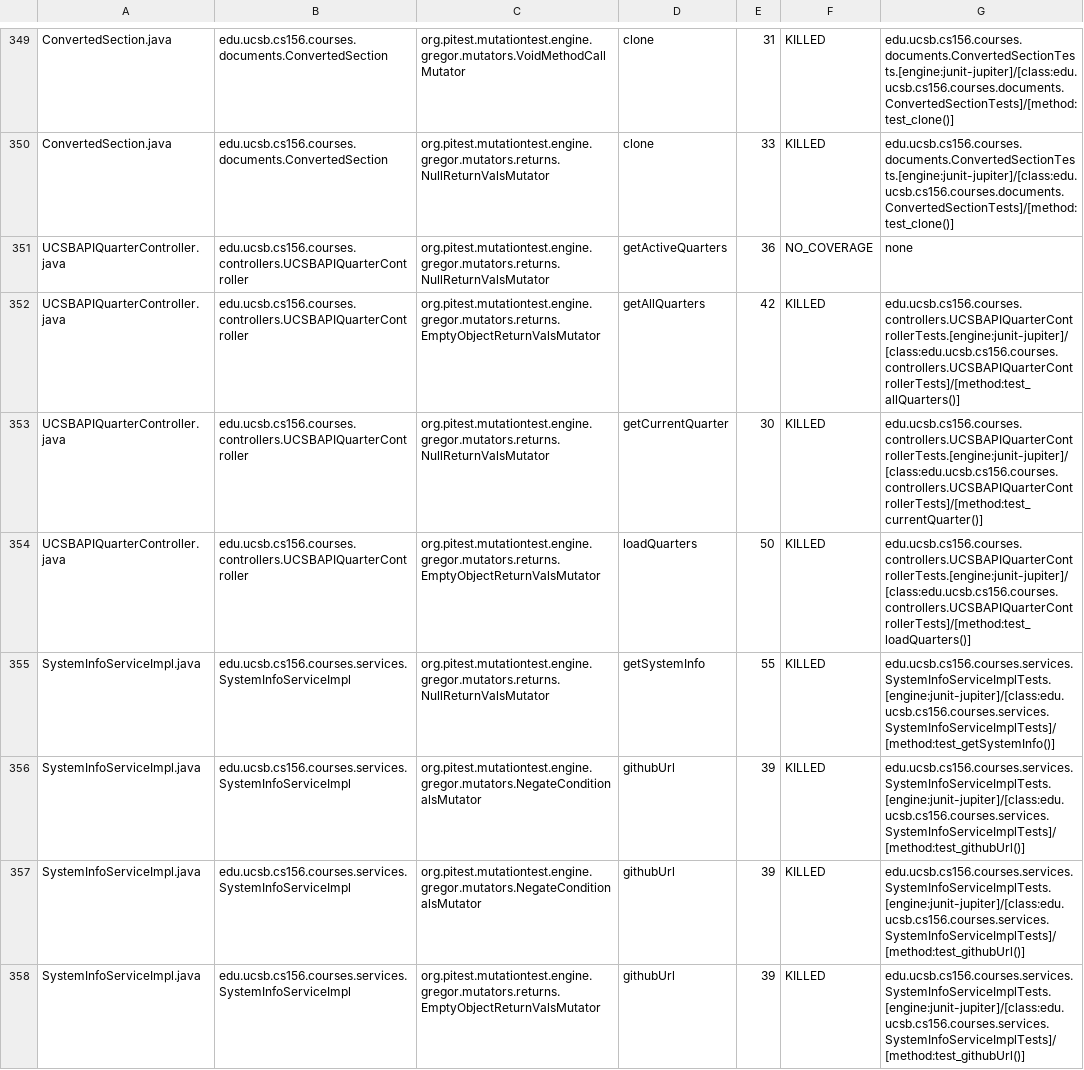
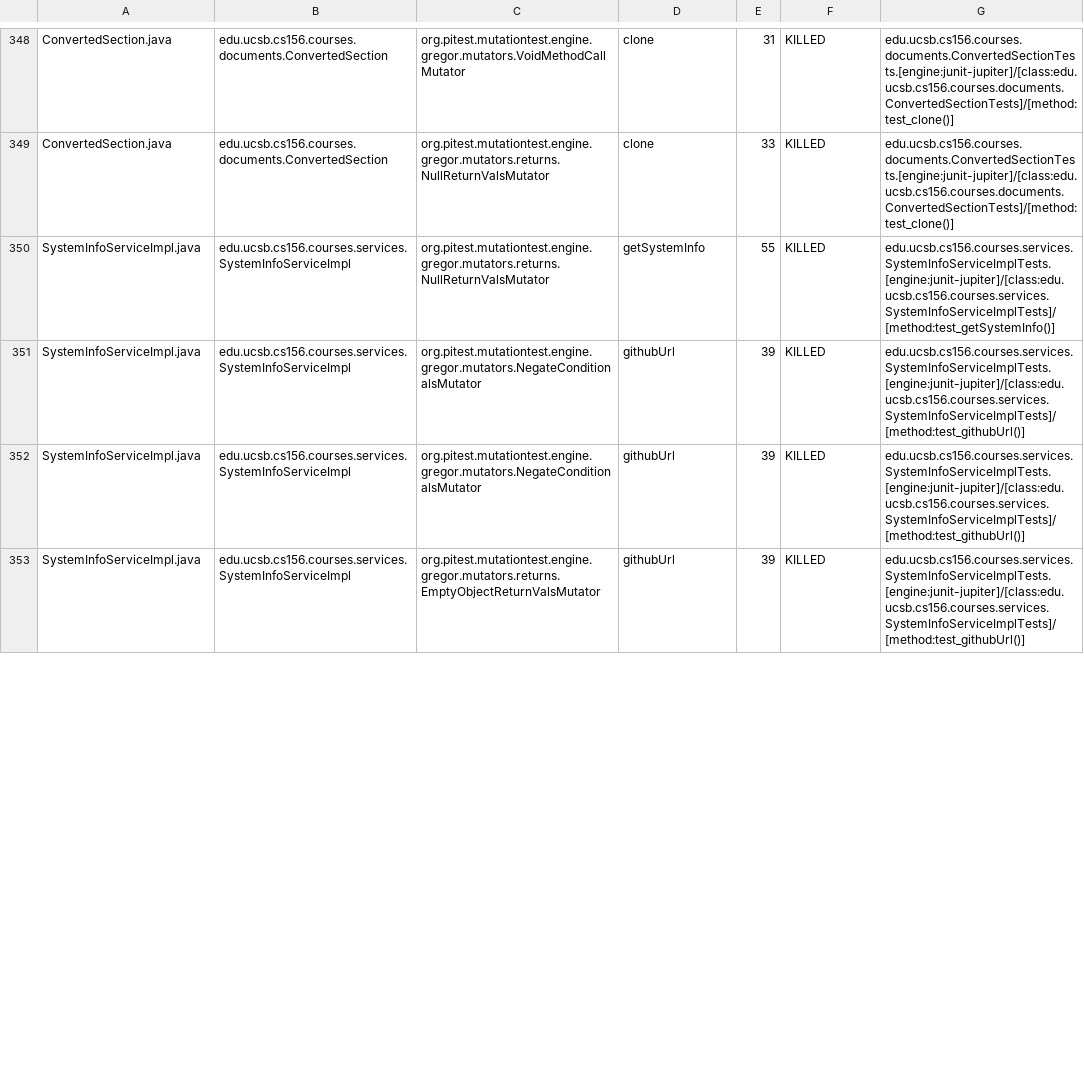
Before and after one commit to ucsb-cs156-f24/proj-courses-f24-03, a CSV file: pitest/mutations.csv, drawn as a sheet; only a part is shown, gaps mark what is left out; the diff covers the shown part only.

Commit message:
Deploying to gh-pages from @ ucsb-cs156-f24/proj-courses-f24-03@b37207c3ad3ddf3dad4816c917fb7e4b14abc934 🚀

```diff
--- a/pitest/mutations.csv
+++ b/pitest/mutations.csv
@@ -350,6 +349,2 @@ ConvertedSection.java,edu.ucsb.cs156.courses.documents.ConvertedSection,org.pite
 ConvertedSection.java,edu.ucsb.cs156.courses.documents.ConvertedSection,org.pitest.mutationtest.engine.gregor.mutators.returns.NullReturnValsMutator,clone,33,KILLED,edu.ucsb.cs156.courses.documents.ConvertedSectionTests.[engine:junit-jupiter]/[class:edu.ucsb.cs156.courses.documents.ConvertedSectionTests]/[method:test_clone()]
-UCSBAPIQuarterController.java,edu.ucsb.cs156.courses.controllers.UCSBAPIQuarterController,org.pitest.mutationtest.engine.gregor.mutators.returns.NullReturnValsMutator,getActiveQuarters,36,NO_COVERAGE,none
-UCSBAPIQuarterController.java,edu.ucsb.cs156.courses.controllers.UCSBAPIQuarterController,org.pitest.mutationtest.engine.gregor.mutators.returns.EmptyObjectReturnValsMutator,getAllQuarters,42,KILLED,edu.ucsb.cs156.courses.controllers.UCSBAPIQuarterControllerTests.[engine:junit-jupiter]/[class:edu.ucsb.cs156.courses.controllers.UCSBAPIQuarterControllerTests]/[method:test_allQuarters()]
-UCSBAPIQuarterController.java,edu.ucsb.cs156.courses.controllers.UCSBAPIQuarterController,org.pitest.mutationtest.engine.gregor.mutators.returns.NullReturnValsMutator,getCurrentQuarter,30,KILLED,edu.ucsb.cs156.courses.controllers.UCSBAPIQuarterControllerTests.[engine:junit-jupiter]/[class:edu.ucsb.cs156.courses.controllers.UCSBAPIQuarterControllerTests]/[method:test_currentQuarter()]
-UCSBAPIQuarterController.java,edu.ucsb.cs156.courses.controllers.UCSBAPIQuarterController,org.pitest.mutationtest.engine.gregor.mutators.returns.EmptyObjectReturnValsMutator,loadQuarters,50,KILLED,edu.ucsb.cs156.courses.controllers.UCSBAPIQuarterControllerTests.[engine:junit-jupiter]/[class:edu.ucsb.cs156.courses.controllers.UCSBAPIQuarterControllerTests]/[method:test_loadQuarters()]
 SystemInfoServiceImpl.java,edu.ucsb.cs156.courses.services.SystemInfoServiceImpl,org.pitest.mutationtest.engine.gregor.mutators.returns.NullReturnValsMutator,getSystemInfo,55,KILLED,edu.ucsb.cs156.courses.services.SystemInfoServiceImplTests.[engine:junit-jupiter]/[class:edu.ucsb.cs156.courses.services.SystemInfoServiceImplTests]/[method:test_getSystemInfo()]
```
Also changed, not shown: 6 added rows, 4 removed rows and 62 edited cells elsewhere in this file, 47 other files.
